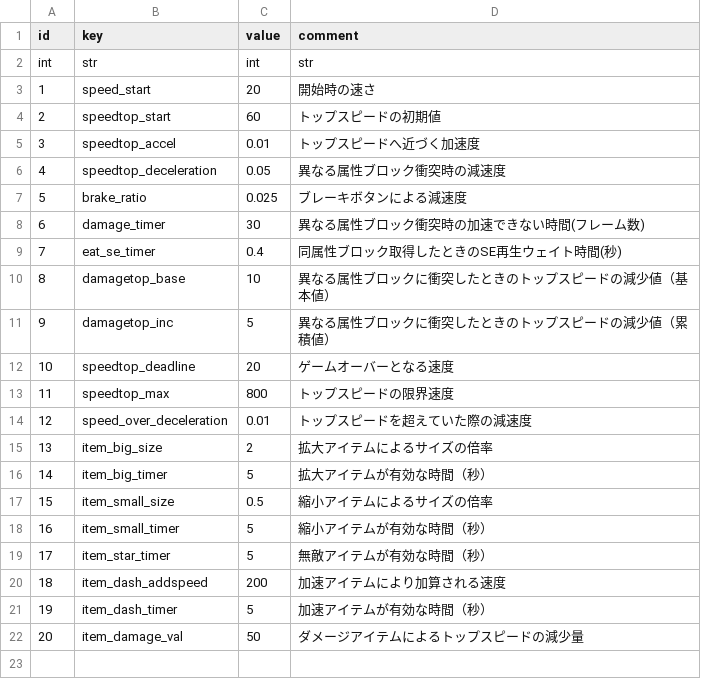
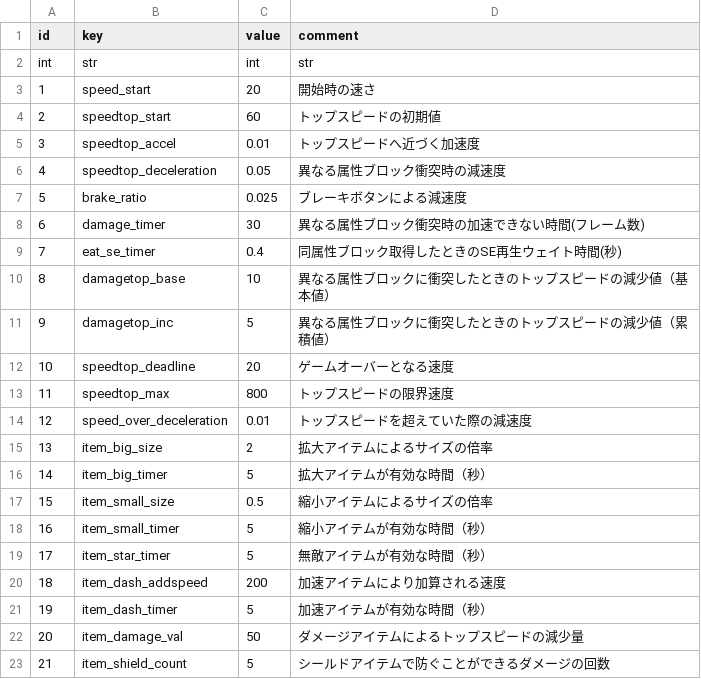
Before and after one commit to syun77/NatsukiBoost3, a CSV file: assets/params/player.csv, drawn as a sheet.

```diff
--- a/assets/params/player.csv
+++ b/assets/params/player.csv
@@ -22 +22,2 @@ int,str,int,str
 20,item_damage_val,50,ダメージアイテムによるトップスピードの減少量
+21,item_shield_count,5,シールドアイテムで防ぐことができるダメージの回数
```
Also changed, not shown: 4 other files.
